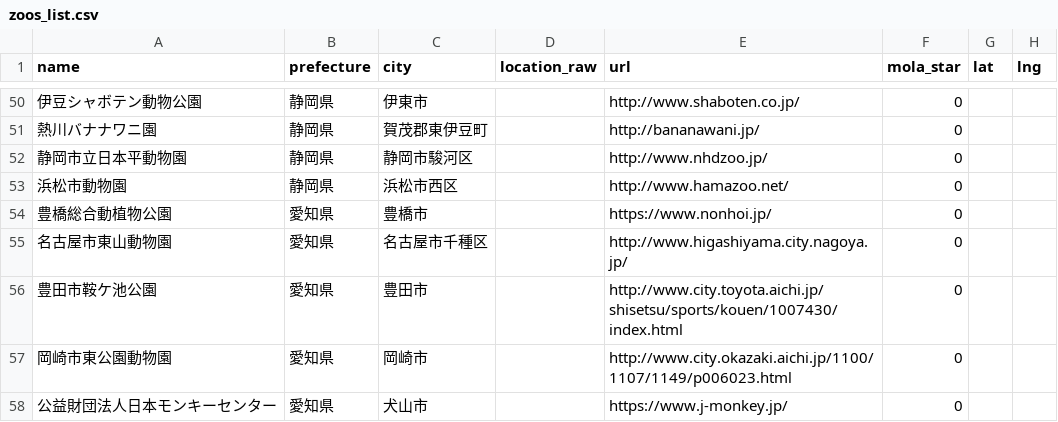
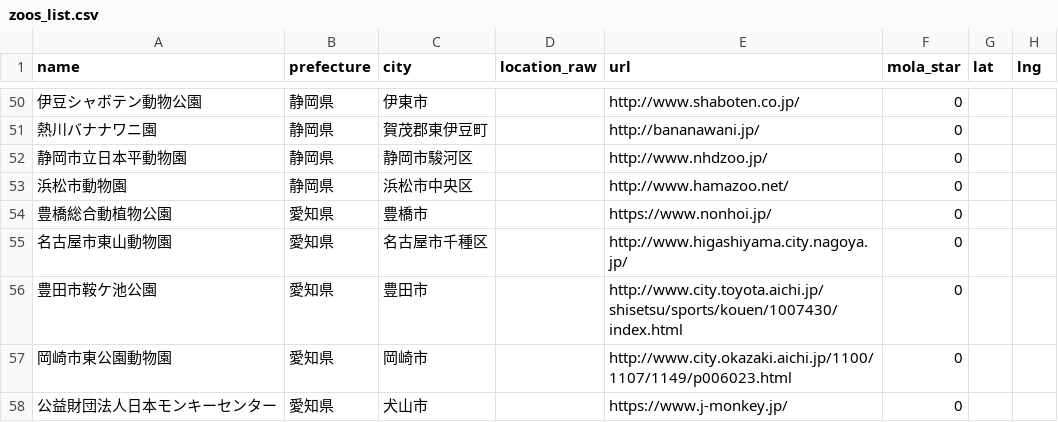
Before and after one commit to ryu467767/zoo-log, a CSV file: zoos_list.csv, drawn as a sheet; only a part is shown, gaps mark what is left out; the diff names each change by its address in the sheet, - before the commit and + after, or states it on an @@ line.

```diff
--- a/zoos_list.csv
+++ b/zoos_list.csv
-C53 (city): 浜松市西区
+C53 (city): 浜松市中央区
```
Also changed, not shown: zoos_final.csv, zoos_with_animals.csv.
